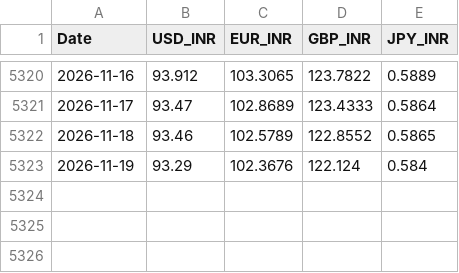
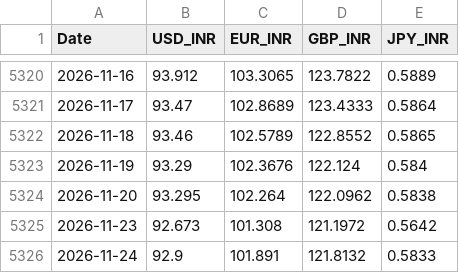
Before and after one commit to aswinv90/indian-market-historical-data, a CSV file: data/MACRO/forex_rates.csv, drawn as a sheet; only a part is shown, gaps mark what is left out.

Commit message:
[SUCCESS] chore(macro): daily macroeconomic indicators update 2026-11-24
Status: SUCCESS - Execution completed successfully.

```diff
--- a/data/MACRO/forex_rates.csv
+++ b/data/MACRO/forex_rates.csv
@@ -5323 +5323,4 @@ Date,USD_INR,EUR_INR,GBP_INR,JPY_INR
 2026-11-19,93.29,102.3676,122.124,0.584
+2026-11-20,93.295,102.264,122.0962,0.5838
+2026-11-23,92.673,101.308,121.1972,0.5642
+2026-11-24,92.9,101.891,121.8132,0.5833
```
Also changed, not shown: 1 other file.
